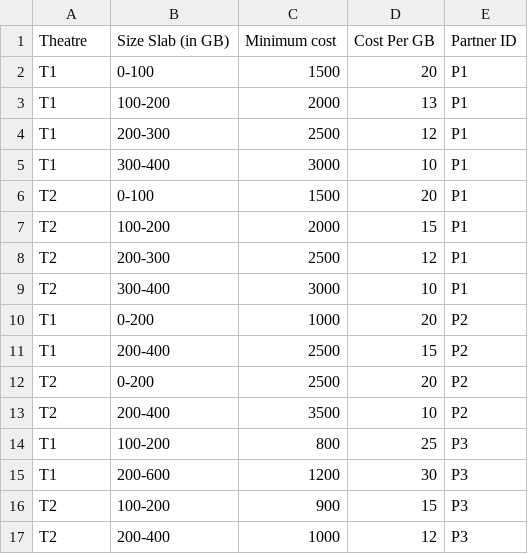
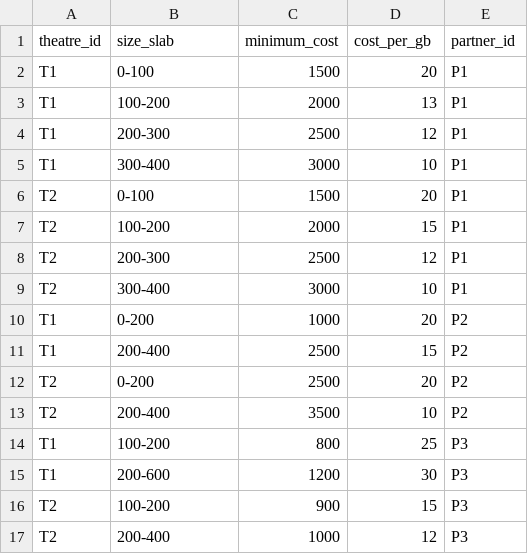
Before and after one commit to RealImage/challenge2019, a CSV file: input/partners.csv (was partners.csv), drawn as a sheet.

```diff
--- a/partners.csv
+++ b/input/partners.csv
@@ -1,2 +1,2 @@
-Theatre,Size Slab (in GB),Minimum cost,Cost Per GB,Partner ID
+theatre_id,size_slab,minimum_cost,cost_per_gb,partner_id
 T1     ,0-100            ,1500        ,20         ,P1
```
Also changed, not shown: 18 other files.
